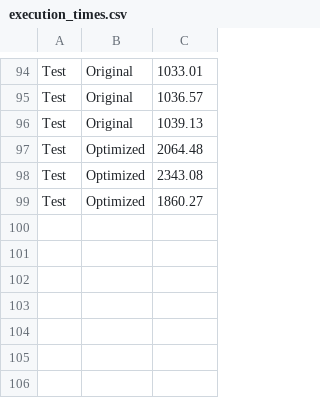
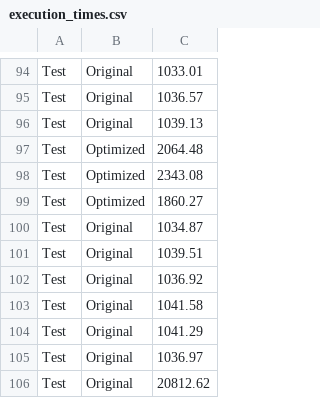
Before and after one commit to alijavaidistar/EmbeddedProject-Airport, a CSV file: results/execution_times.csv, drawn as a sheet; only a part is shown, gaps mark what is left out; the diff names each change by its address in the sheet, - before the commit and + after, or states it on an @@ line.

```diff
--- a/results/execution_times.csv
+++ b/results/execution_times.csv
+row 100: Test | Original | 1034.87
+row 101: Test | Original | 1039.51
+row 102: Test | Original | 1036.92
+row 103: Test | Original | 1041.58
+row 104: Test | Original | 1041.29
+row 105: Test | Original | 1036.97
+row 106: Test | Original | 20812.62
```
Also changed, not shown: 3 other files.
